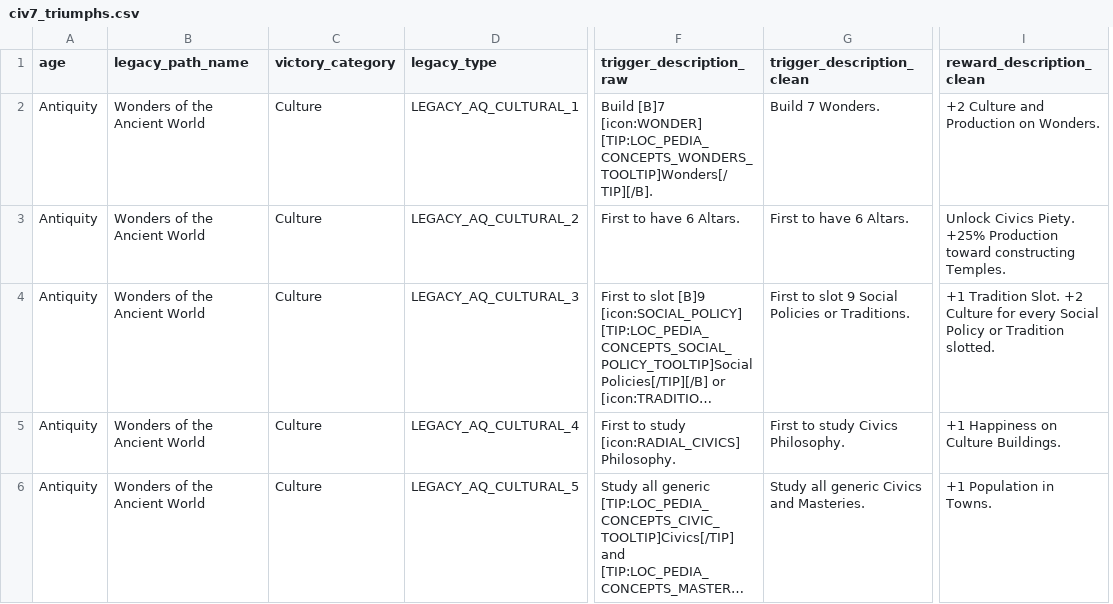
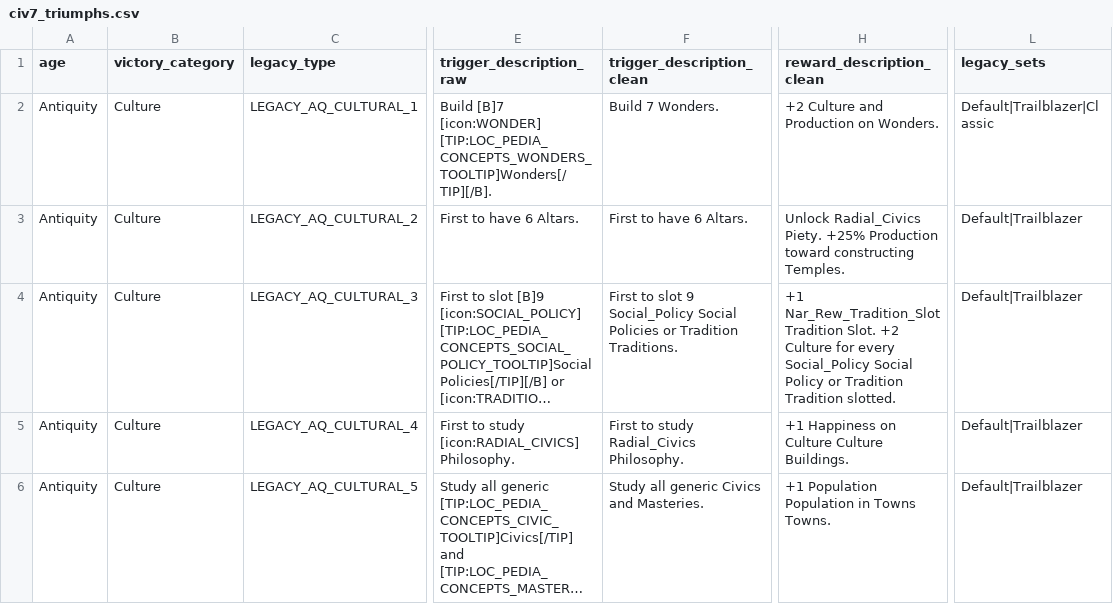
Before and after one commit to josephcasey/civ7-ToT-leader-civ-analyser, a CSV file: civ7_triumphs.csv, drawn as a sheet; only a part is shown, gaps mark what is left out; long unchanged cells end in …; removed rows and columns are numbered as before the commit, all else as after; the diff covers the shown part only; the diff names each change by its address in the sheet, - before the commit and + after, or states it on an @@ line.

```diff
--- a/civ7_triumphs.csv
+++ b/civ7_triumphs.csv
-column B (legacy_path_name), rows 2-6: all Wonders of the Ancient World
+column L (legacy_sets), rows 2-6: Default|Trailblazer|Classic | Default|Trailblazer | Default|Trailblazer | Default|Trailblazer | Default|Trailblazer
-H3 (reward_description_clean): Unlock Civics Piety. +25%…
+H3 (reward_description_clean): Unlock Radial_Civics Piety. +25%…
-F4 (trigger_description_clean): …slot 9 Social Policies or Traditions.
+F4 (trigger_description_clean): …slot 9 Social_Policy Social Policies or Tradition Traditions.
-H4 (reward_description_clean): +1 Tradition Slot. +2 Culture for every Social Policy or Tradition slotted.
+H4 (reward_description_clean): +1 Nar_Rew_Tradition_Slot Tradition Slot. +2 Culture for every Social_Policy Social Policy or Tradition Tradition slotted.
-F5 (trigger_description_clean): First to study Civics Philosophy.
+F5 (trigger_description_clean): First to study Radial_Civics Philosophy.
-H5 (reward_description_clean): +1 Happiness on Culture Buildings.
+H5 (reward_description_clean): +1 Happiness on Culture Culture Buildings.
-H6 (reward_description_clean): +1 Population in Towns.
+H6 (reward_description_clean): +1 Population Population in Towns Towns.
```
Also changed, not shown: 51 edited cells elsewhere in this file, 1 other file.
